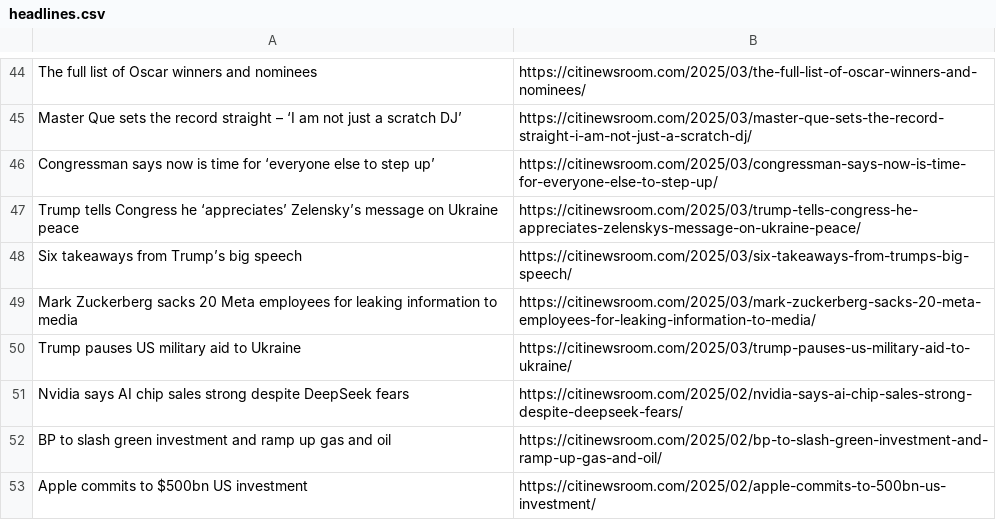
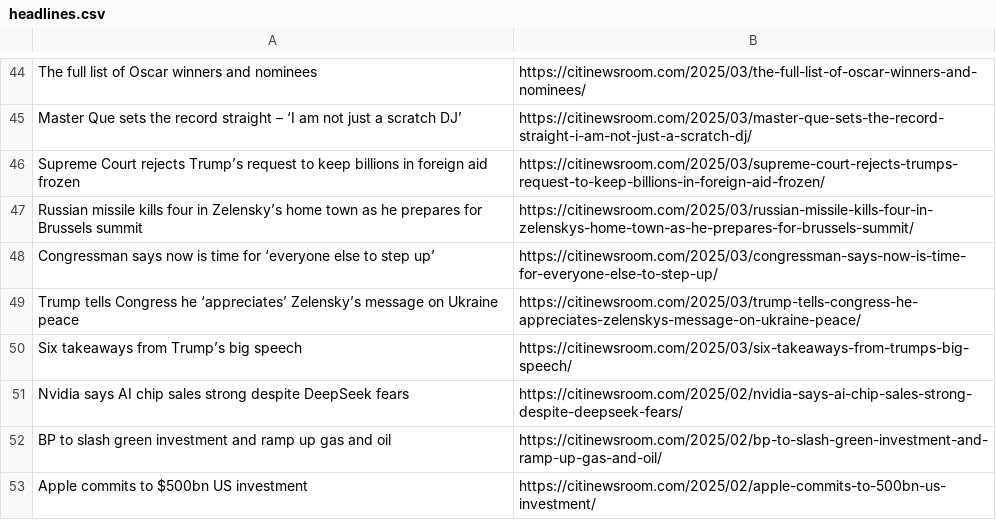
Before and after one commit to Annerquaye/citi-scraper, a CSV file: data/headlines.csv, drawn as a sheet; only a part is shown, gaps mark what is left out; the diff covers the shown part only.

```diff
--- a/data/headlines.csv
+++ b/data/headlines.csv
@@ -45,2 +45,4 @@ The full list of Oscar winners and nominees,https://citinewsroom.com/2025/03/the
 Master Que sets the record straight – ‘I am not just a scratch DJ’,https://citinewsroom.com/2025/03/master-que-sets-the-record-straight-i-am-not-just-a-scratch-dj/
+Supreme Court rejects Trump’s request to keep billions in foreign aid frozen,https://citinewsroom.com/2025/03/supreme-court-rejects-trumps-request-to-keep-billions-in-foreign-aid-frozen/
+Russian missile kills four in Zelensky’s home town as he prepares for Brussels summit,https://citinewsroom.com/2025/03/russian-missile-kills-four-in-zelenskys-home-town-as-he-prepares-for-brussels-summit/
 Congressman says now is time for ‘everyone else to step up’,https://citinewsroom.com/2025/03/congressman-says-now-is-time-for-everyone-else-to-step-up/
@@ -48,4 +50,2 @@ Trump tells Congress he ‘appreciates’ Zelensky’s message on Ukraine peace,
 Six takeaways from Trump’s big speech,https://citinewsroom.com/2025/03/six-takeaways-from-trumps-big-speech/
-Mark Zuckerberg sacks 20 Meta employees for leaking information to media,https://citinewsroom.com/2025/03/mark-zuckerberg-sacks-20-meta-employees-for-leaking-information-to-media/
-Trump pauses US military aid to Ukraine,https://citinewsroom.com/2025/03/trump-pauses-us-military-aid-to-ukraine/
 Nvidia says AI chip sales strong despite DeepSeek fears,https://citinewsroom.com/2025/02/nvidia-says-ai-chip-sales-strong-despite-deepseek-fears/
```
Also changed, not shown: 32 added rows and 32 removed rows elsewhere in this file.
